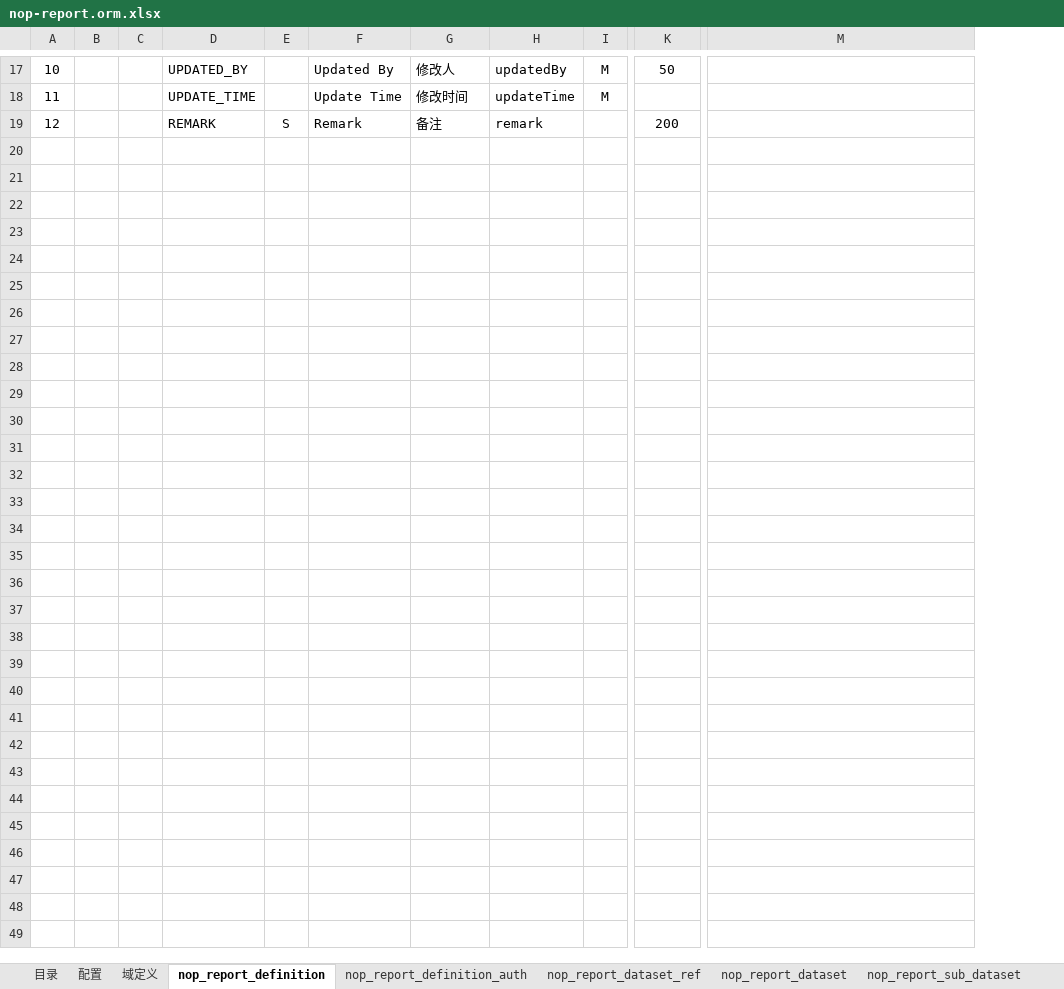
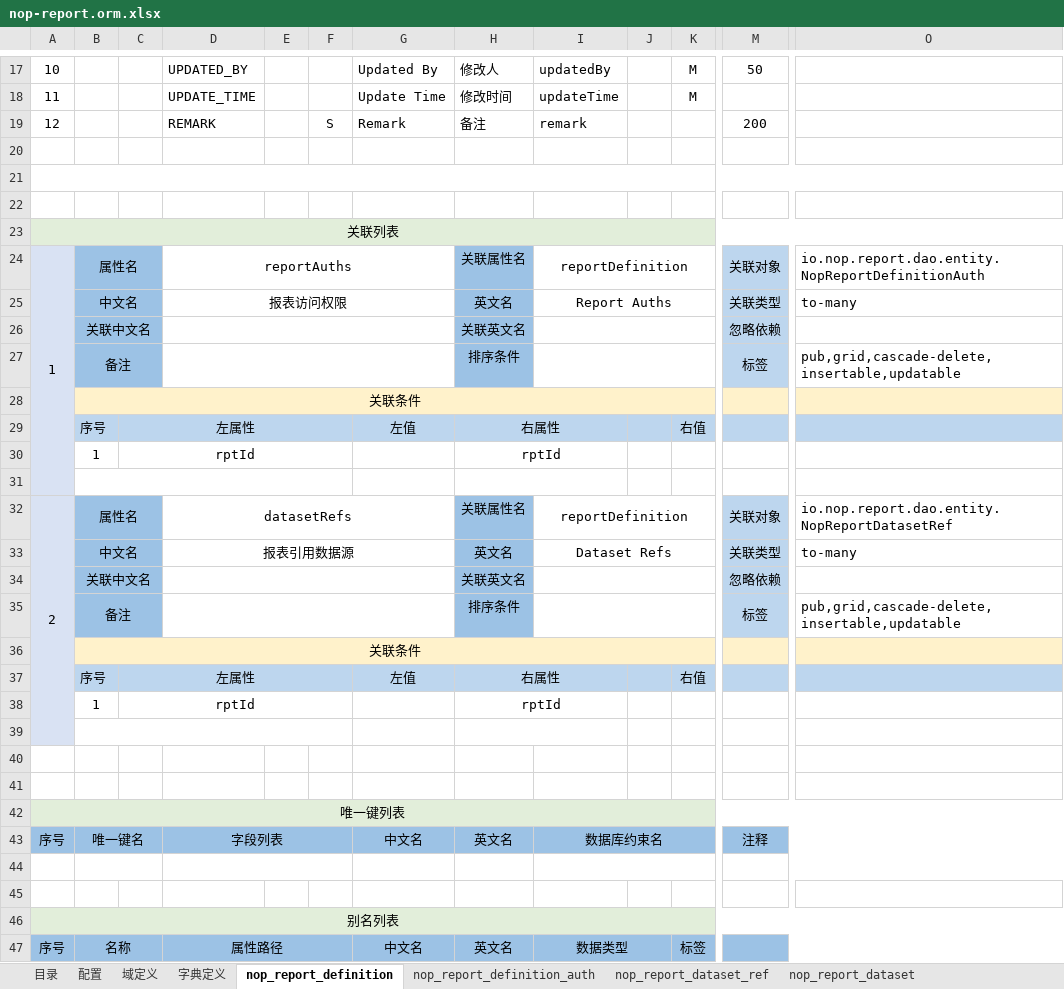
Before and after one commit to entropy-cloud/nop-entropy, an Excel workbook: nop-report/model/nop-report.orm.xlsx, sheet nop_report_definition, drawn as a sheet; only a part is shown, gaps mark what is left out; values as stored, in another font and other column widths than the file's, no borders; removed rows and columns are numbered as before the commit, all else as after; rows hold the shown columns only; the diff covers the shown part only; the diff names each change by its address in the sheet, - before the commit and + after, or states it on an @@ line.

Commit message:
feat(report): 落盘action-auth i18n属性与web i18n yaml及模型更新

```diff
--- a/nop-report/model/nop-report.orm.xlsx (sheet nop_report_definition)
+++ b/nop-report/model/nop-report.orm.xlsx (sheet nop_report_definition)
+sheet tab: 字典定义
-column B, empty
+column B, empty
+column E, empty
+column J, empty
+row 20: (empty)
+row 21: (empty)
+row 22: (empty)
+row 23: 关联列表
+row 24: 1 | 属性名 |  | reportAuths |  |  |  | 关联属性名 | reportDefinition |  |  | 关联对象 | io.nop.report.dao.entity.NopReportDefinitionAuth
+row 25:  | 中文名 |  | 报表访问权限 |  |  |  | 英文名 | Report Auths |  |  | 关联类型 | to-many
+row 26:  | 关联中文名 |  |  |  |  |  | 关联英文名 |  |  |  | 忽略依赖
+row 27:  | 备注 |  |  |  |  |  | 排序条件 |  |  |  | 标签 | pub,grid,cascade-delete,insertable,updatable
+row 28:  | 关联条件
+row 29:  | 序号 | 左属性 |  |  |  | 左值 | 右属性 |  |  | 右值
+row 30:  | 1 | rptId |  |  |  |  | rptId
+row 31: (empty)
+row 32: 2 | 属性名 |  | datasetRefs |  |  |  | 关联属性名 | reportDefinition |  |  | 关联对象 | io.nop.report.dao.entity.NopReportDatasetRef
+row 33:  | 中文名 |  | 报表引用数据源 |  |  |  | 英文名 | Dataset Refs |  |  | 关联类型 | to-many
+row 34:  | 关联中文名 |  |  |  |  |  | 关联英文名 |  |  |  | 忽略依赖
+row 35:  | 备注 |  |  |  |  |  | 排序条件 |  |  |  | 标签 | pub,grid,cascade-delete,insertable,updatable
+row 36:  | 关联条件
+row 37:  | 序号 | 左属性 |  |  |  | 左值 | 右属性 |  |  | 右值
+row 38:  | 1 | rptId |  |  |  |  | rptId
+row 39: (empty)
+row 40: (empty)
+row 41: (empty)
+row 42: 唯一键列表
+row 43: 序号 | 唯一键名 |  | 字段列表 |  |  | 中文名 | 英文名 | 数据库约束名 |  |  | 注释
+row 44: (empty)
+row 45: (empty)
+row 46: 别名列表
+row 47: 序号 | 名称 |  | 属性路径 |  |  | 中文名 | 英文名 | 数据类型 |  | 标签
```
Also changed, not shown: 2 edited cells, cell formats and merged cells elsewhere in this sheet, sheet nop_report_datasource, sheet nop_report_dataset, sheet nop_report_sub_dataset, sheet nop_report_dataset_ref, sheet nop_report_definition_auth, sheet nop_report_datasource_auth, 4 more sheets, 2 other files.
